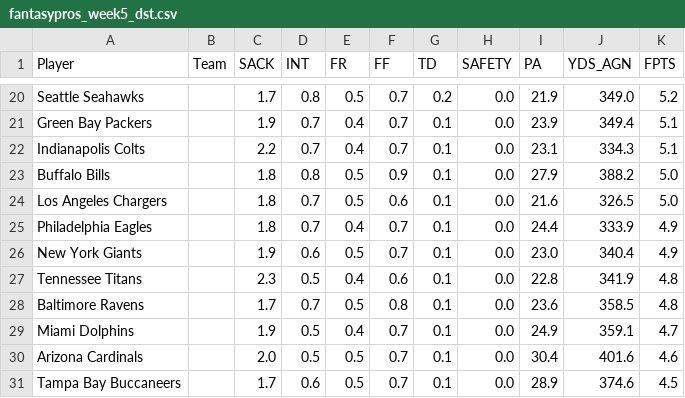
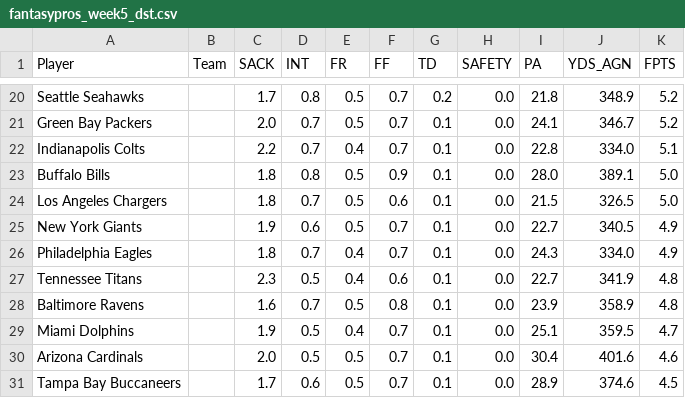
Before and after one commit to LesterFreeman/DFS, a CSV file: overrides/projections/fantasypros_week5_dst.csv, drawn as a sheet; only a part is shown, gaps mark what is left out; the diff covers the shown part only.

```diff
--- a/overrides/projections/fantasypros_week5_dst.csv
+++ b/overrides/projections/fantasypros_week5_dst.csv
@@ -20,11 +20,11 @@
-"Seattle Seahawks","","1.7","0.8","0.5","0.7","0.2","0.0","21.9","349.0","5.2"
-"Green Bay Packers","","1.9","0.7","0.4","0.7","0.1","0.0","23.9","349.4","5.1"
-"Indianapolis Colts","","2.2","0.7","0.4","0.7","0.1","0.0","23.1","334.3","5.1"
-"Buffalo Bills","","1.8","0.8","0.5","0.9","0.1","0.0","27.9","388.2","5.0"
-"Los Angeles Chargers","","1.8","0.7","0.5","0.6","0.1","0.0","21.6","326.5","5.0"
-"Philadelphia Eagles","","1.8","0.7","0.4","0.7","0.1","0.0","24.4","333.9","4.9"
-"New York Giants","","1.9","0.6","0.5","0.7","0.1","0.0","23.0","340.4","4.9"
-"Tennessee Titans","","2.3","0.5","0.4","0.6","0.1","0.0","22.8","341.9","4.8"
-"Baltimore Ravens","","1.7","0.7","0.5","0.8","0.1","0.0","23.6","358.5","4.8"
-"Miami Dolphins","","1.9","0.5","0.4","0.7","0.1","0.0","24.9","359.1","4.7"
+"Seattle Seahawks","","1.7","0.8","0.5","0.7","0.2","0.0","21.8","348.9","5.2"
+"Green Bay Packers","","2.0","0.7","0.5","0.7","0.1","0.0","24.1","346.7","5.2"
+"Indianapolis Colts","","2.2","0.7","0.4","0.7","0.1","0.0","22.8","334.0","5.1"
+"Buffalo Bills","","1.8","0.8","0.5","0.9","0.1","0.0","28.0","389.1","5.0"
+"Los Angeles Chargers","","1.8","0.7","0.5","0.6","0.1","0.0","21.5","326.5","5.0"
+"New York Giants","","1.9","0.6","0.5","0.7","0.1","0.0","22.7","340.5","4.9"
+"Philadelphia Eagles","","1.8","0.7","0.4","0.7","0.1","0.0","24.3","334.0","4.9"
+"Tennessee Titans","","2.3","0.5","0.4","0.6","0.1","0.0","22.7","341.9","4.8"
+"Baltimore Ravens","","1.6","0.7","0.5","0.8","0.1","0.0","23.9","358.9","4.8"
+"Miami Dolphins","","1.9","0.5","0.4","0.7","0.1","0.0","25.1","359.5","4.7"
 "Arizona Cardinals","","2.0","0.5","0.5","0.7","0.1","0.0","30.4","401.6","4.6"
```
Also changed, not shown: 1 added row, 1 removed row and 29 edited cells elsewhere in this file, overrides/projections/fantasypros_week5_flex.csv, overrides/projections/fantasypros_week5_qb.csv, 20 other files.
